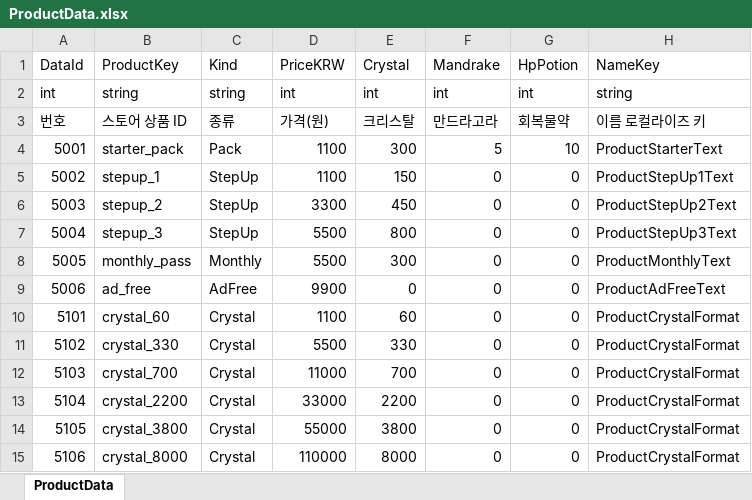
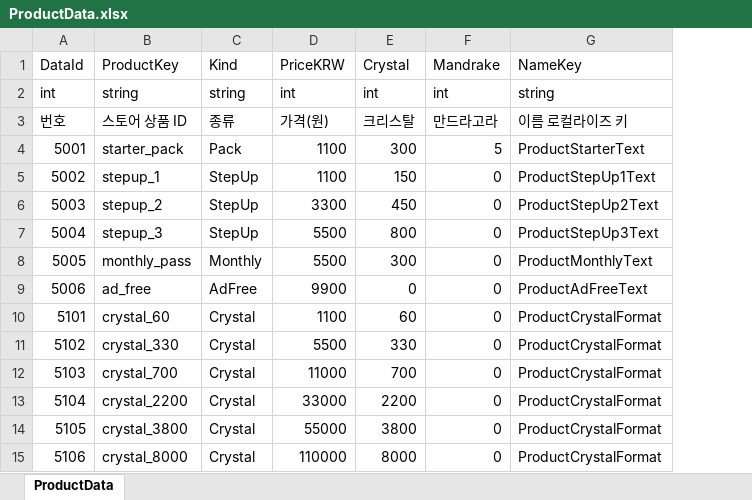
Before and after one commit to DoubleSmiths/RE001, an Excel workbook: Assets/@Resources/Data/Excel/ProductData.xlsx, sheet ProductData, drawn as a sheet; values as stored, in another font and other column widths than the file's, no borders; the diff names each change by its address in the sheet, - before the commit and + after, or states it on an @@ line.

```diff
--- a/Assets/@Resources/Data/Excel/ProductData.xlsx (sheet ProductData)
+++ b/Assets/@Resources/Data/Excel/ProductData.xlsx (sheet ProductData)
-column G (HpPotion), rows 2-15: int | 회복물약 | 10 | 0 | 0 | 0 | 0 | 0 | 0 | 0 | 0 | 0 | 0 | 0
```
Also changed, not shown: Assets/@Resources/Data/Excel/BalanceConfig.xlsx, Assets/@Resources/Data/Excel/LocalizationData.xlsx, 24 other files.
